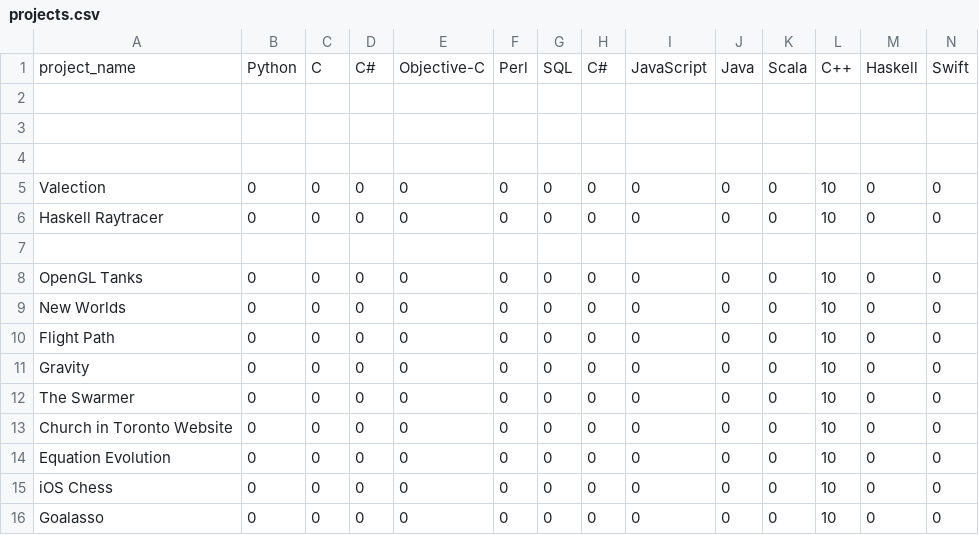
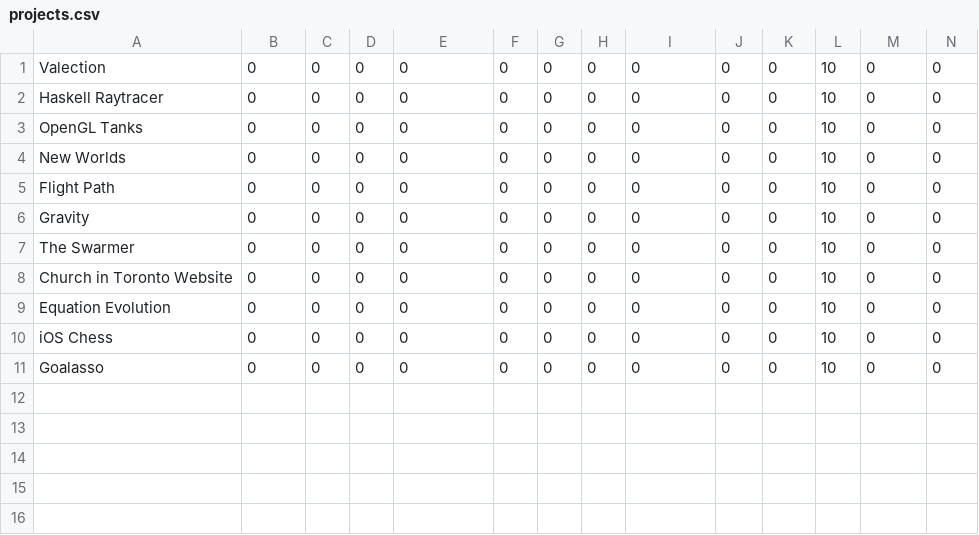
Before and after one commit to ChrisCooper/coopernetics, a CSV file: static/data/projects.csv, drawn as a sheet; only a part is shown; rows hold the shown columns only; the diff names each change by its address in the sheet, - before the commit and + after, or states it on an @@ line.

```diff
--- a/static/data/projects.csv
+++ b/static/data/projects.csv
-row 1: project_name | Python | C | C# | Objective-C | Perl | SQL | C# | JavaScript | Java | Scala | C++ | Haskell | Swift
-row 2: (empty)
-row 3: (empty)
-row 4: (empty)
-row 7: (empty)
```
Also changed, not shown: 2 other files.
